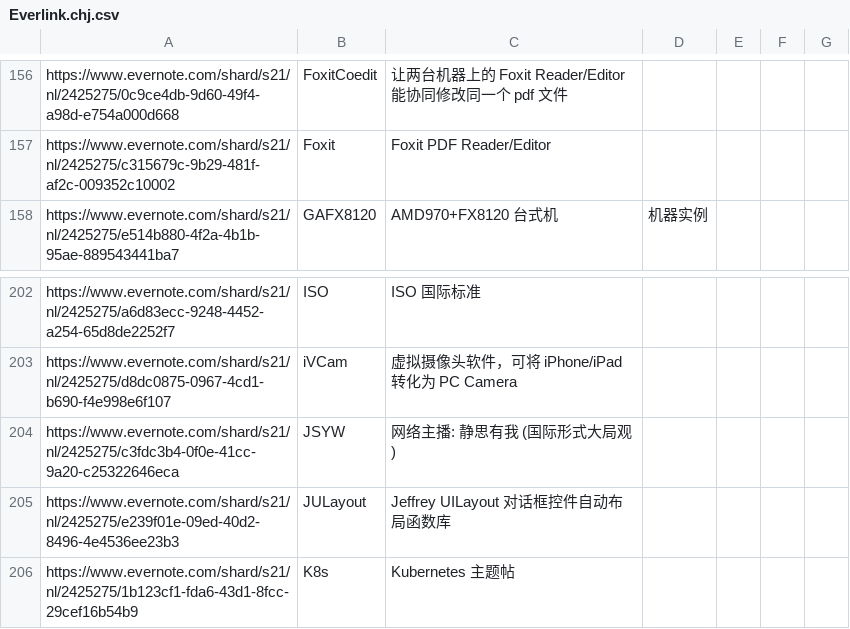
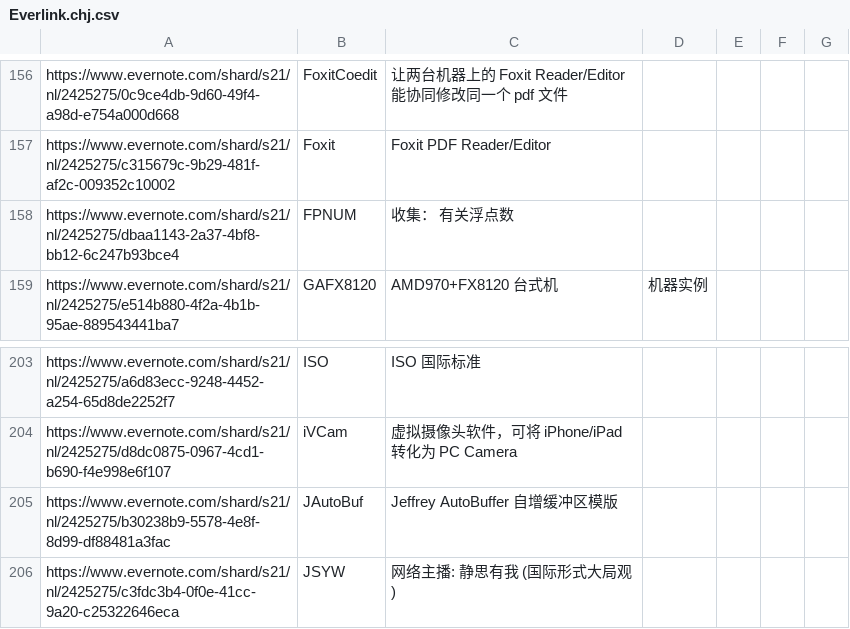
Before and after one commit to chjfth/trivials, a CSV file: ahk/Everlink.chj.csv, drawn as a sheet; only a part is shown, gaps mark what is left out; the shorter side is filled out with more unchanged rows; the diff names each change by its address in the sheet, - before the commit and + after, or states it on an @@ line.

Commit message:
seeRetBuf v1.1: Add facility to check output-buffer edge-case bug. (No WinAPI bug found on this yet.)
Fix a copy-paste-bug on SetupDiGetDeviceInstanceId(). [wrong report before]

```diff
--- a/ahk/Everlink.chj.csv
+++ b/ahk/Everlink.chj.csv
+row 158: https://www.evernote.com/shard/s21/nl/2425275/dbaa1143-2a37-4bf8-bb12-6c247b93bce4 | FPNUM | 收集： 有关浮点数
+row 205: https://www.evernote.com/shard/s21/nl/2425275/b30238b9-5578-4e8f-8d99-df88481a3fac | JAutoBuf | Jeffrey AutoBuffer 自增缓冲区模版
```
Also changed, not shown: 3 other files.
